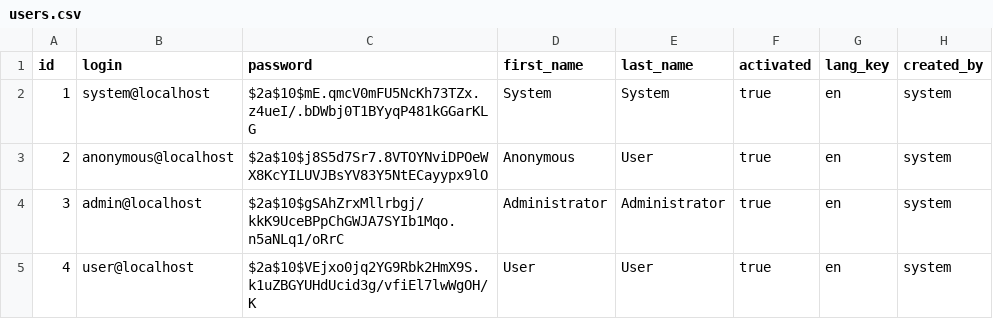
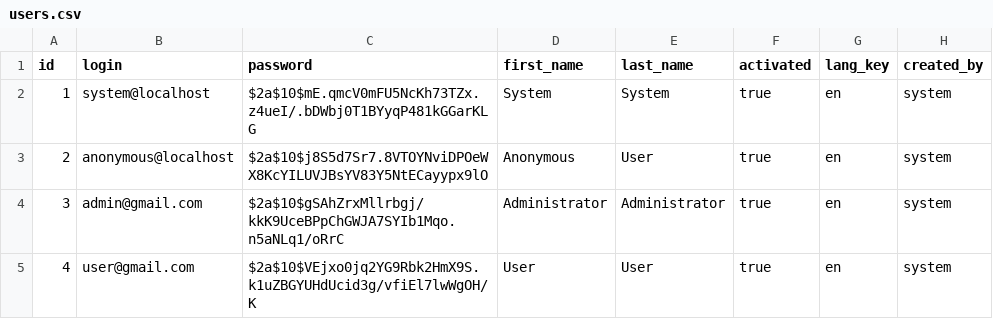
Before and after one commit to BulkSecurityGeneratorProject/JavaOPs, a CSV file: src/main/resources/config/liquibase/users.csv, drawn as a sheet.

```diff
--- a/src/main/resources/config/liquibase/users.csv
+++ b/src/main/resources/config/liquibase/users.csv
@@ -3,3 +3,3 @@ id;login;password;first_name;last_name;activated;lang_key;created_by
 2;anonymous@localhost;$2a$10$j8S5d7Sr7.8VTOYNviDPOeWX8KcYILUVJBsYV83Y5NtECayypx9lO;Anonymous;User;true;en;system
-3;admin@localhost;$2a$10$gSAhZrxMllrbgj/kkK9UceBPpChGWJA7SYIb1Mqo.n5aNLq1/oRrC;Administrator;Administrator;true;en;system
-4;user@localhost;$2a$10$VEjxo0jq2YG9Rbk2HmX9S.k1uZBGYUHdUcid3g/vfiEl7lwWgOH/K;User;User;true;en;system
+3;admin@gmail.com;$2a$10$gSAhZrxMllrbgj/kkK9UceBPpChGWJA7SYIb1Mqo.n5aNLq1/oRrC;Administrator;Administrator;true;en;system
+4;user@gmail.com;$2a$10$VEjxo0jq2YG9Rbk2HmX9S.k1uZBGYUHdUcid3g/vfiEl7lwWgOH/K;User;User;true;en;system
```
Also changed, not shown: 7 other files.
